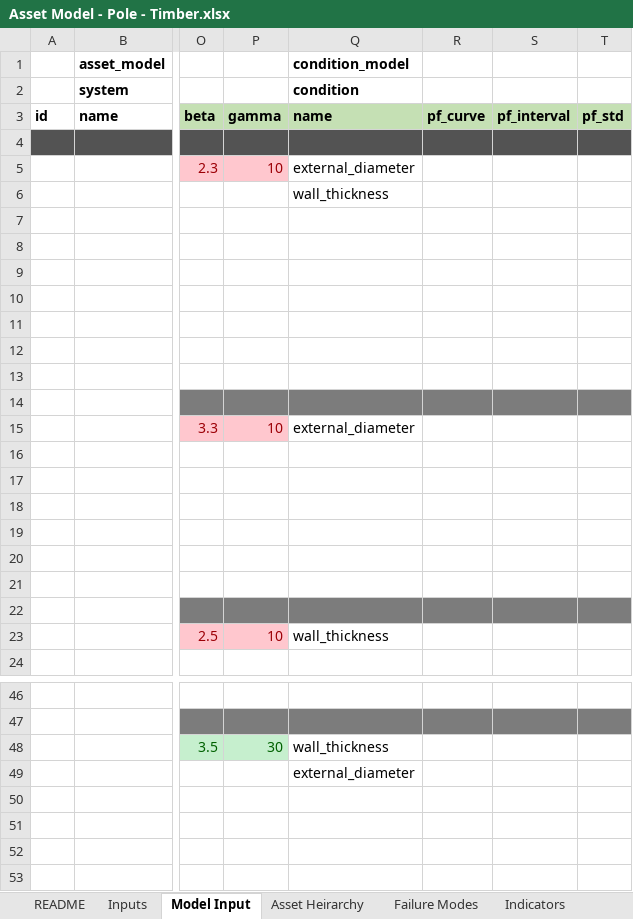
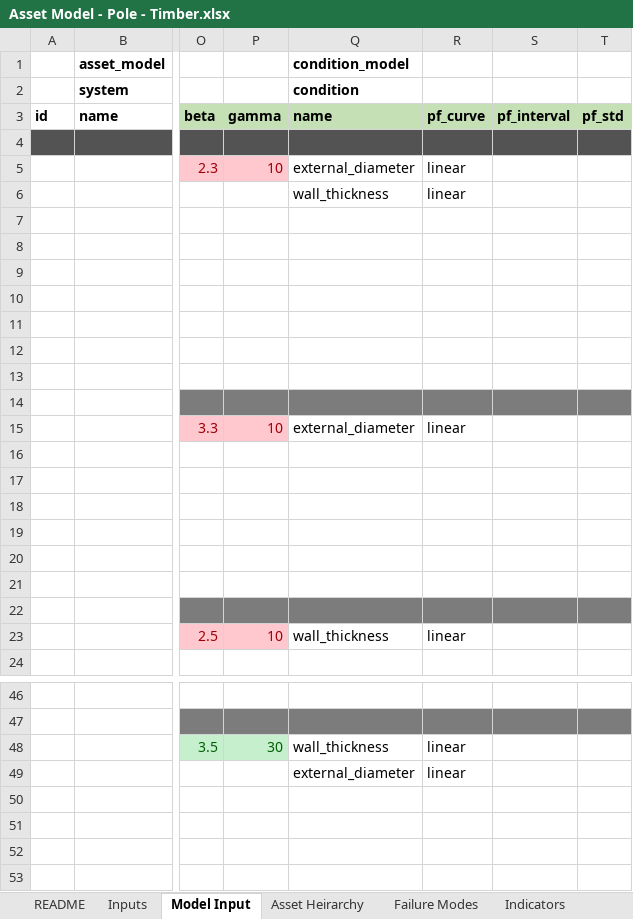
Before and after one commit to gavintreseder/pof, an Excel workbook: data/inputs/Asset Model - Pole - Timber.xlsx, sheet Model Input, drawn as a sheet; only a part is shown, gaps mark what is left out; values as stored, in another font and other column widths than the file's, no borders; conditional formats not drawn; 1 other sheet too large or unreadable and not compared; the diff names each change by its address in the sheet, - before the commit and + after, or states it on an @@ line.

```diff
--- a/data/inputs/Asset Model - Pole - Timber.xlsx (sheet Model Input)
+++ b/data/inputs/Asset Model - Pole - Timber.xlsx (sheet Model Input)
-R5:R6: (empty)
+R5:R6: linear
-R15: (empty)
+R15: linear
-R23: (empty)
+R23: linear
-R48:R49: (empty)
+R48:R49: linear
```
Also changed, not shown: 4 other files.
